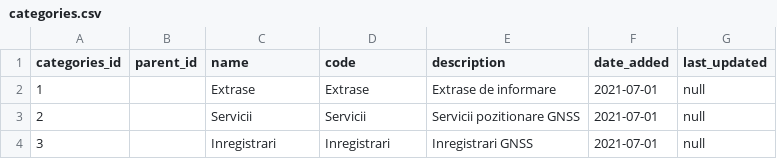
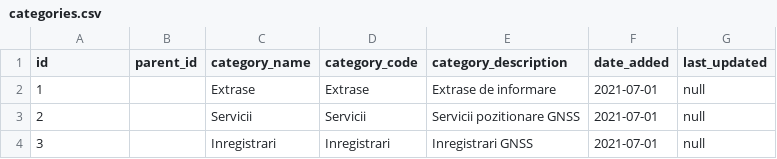
Before and after one commit to lorenaol/twa, a CSV file: src/main/resources/db/changelog/data/categories.csv, drawn as a sheet.

Commit message:
Add liquibase categories

```diff
--- a/src/main/resources/db/changelog/data/categories.csv
+++ b/src/main/resources/db/changelog/data/categories.csv
@@ -1,2 +1,2 @@
-categories_id;parent_id;name;code;description;date_added;last_updated
+id;parent_id;category_name;category_code;category_description;date_added;last_updated
 1;;Extrase;Extrase;Extrase de informare;2021-07-01;null
```
Also changed, not shown: 1 other file.
